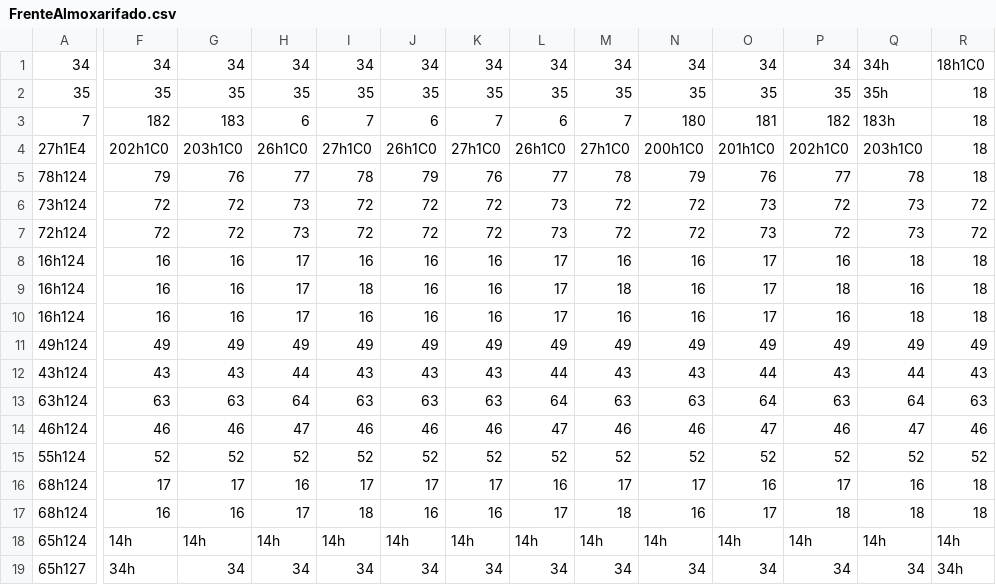
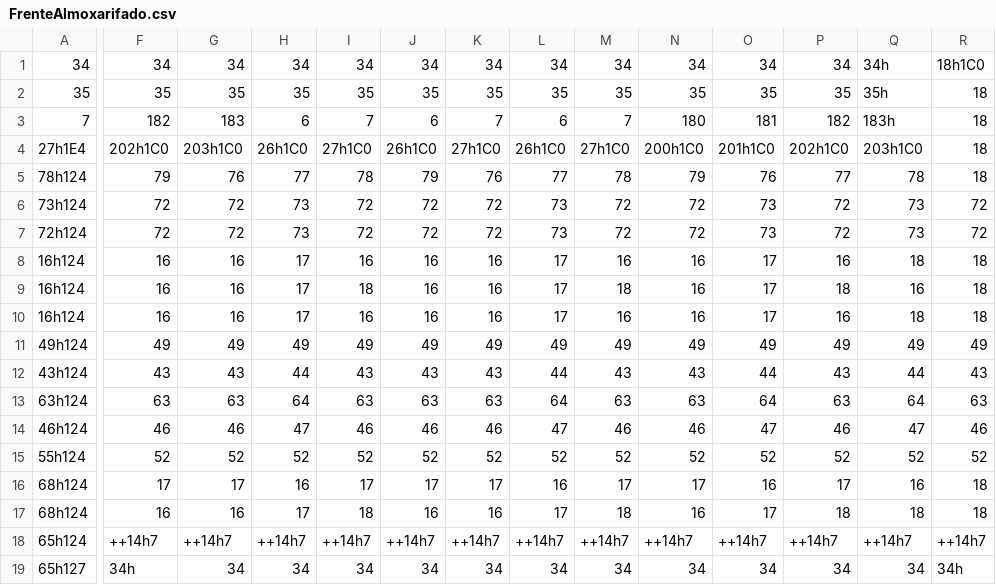
Before and after one commit to ilunnie/Marcos-X-Machine, a CSV file: src/Area/FrenteAlmoxarifado.csv, drawn as a sheet; only a part is shown, gaps mark what is left out; the diff names each change by its address in the sheet, - before the commit and + after, or states it on an @@ line.

```diff
--- a/src/Area/FrenteAlmoxarifado.csv
+++ b/src/Area/FrenteAlmoxarifado.csv
-F18: 14h
+F18: ++14h7
-G18: 14h
+G18: ++14h7
-H18: 14h
+H18: ++14h7
-I18: 14h
+I18: ++14h7
-J18: 14h
+J18: ++14h7
-K18: 14h
+K18: ++14h7
-L18: 14h
+L18: ++14h7
-M18: 14h
+M18: ++14h7
-N18: 14h
+N18: ++14h7
-O18: 14h
+O18: ++14h7
-P18: 14h
+P18: ++14h7
-Q18: 14h
+Q18: ++14h7
-R18: 14h
+R18: ++14h7
```
Also changed, not shown: src/Area/EntradaDTA.csv, src/Area/FrenteEts.csv, 15 other files.
